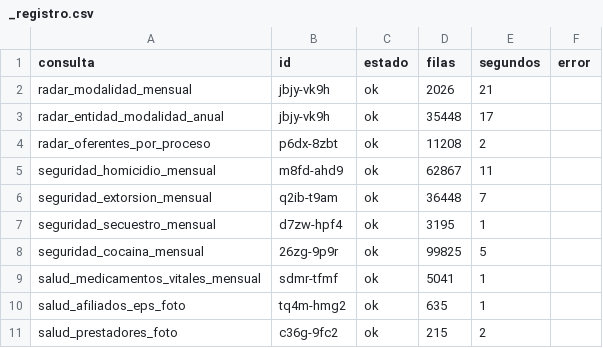
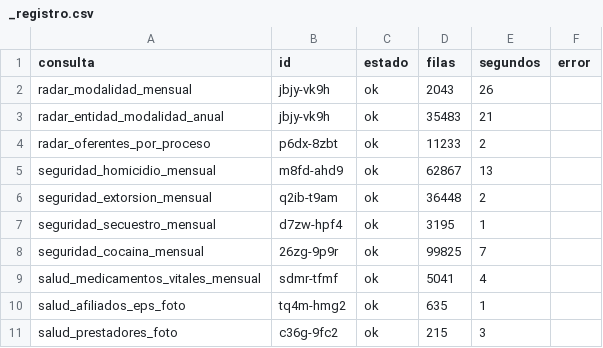
Before and after one commit to fundacionipg-sys/observatorio-datos, a CSV file: datos/productos/_registro.csv, drawn as a sheet.

```diff
--- a/datos/productos/_registro.csv
+++ b/datos/productos/_registro.csv
@@ -1,11 +1,11 @@
 consulta,id,estado,filas,segundos,error
-radar_modalidad_mensual,jbjy-vk9h,ok,2026,21,
-radar_entidad_modalidad_anual,jbjy-vk9h,ok,35448,17,
-radar_oferentes_por_proceso,p6dx-8zbt,ok,11208,2,
-seguridad_homicidio_mensual,m8fd-ahd9,ok,62867,11,
-seguridad_extorsion_mensual,q2ib-t9am,ok,36448,7,
+radar_modalidad_mensual,jbjy-vk9h,ok,2043,26,
+radar_entidad_modalidad_anual,jbjy-vk9h,ok,35483,21,
+radar_oferentes_por_proceso,p6dx-8zbt,ok,11233,2,
+seguridad_homicidio_mensual,m8fd-ahd9,ok,62867,13,
+seguridad_extorsion_mensual,q2ib-t9am,ok,36448,2,
 seguridad_secuestro_mensual,d7zw-hpf4,ok,3195,1,
-seguridad_cocaina_mensual,26zg-9p9r,ok,99825,5,
-salud_medicamentos_vitales_mensual,sdmr-tfmf,ok,5041,1,
+seguridad_cocaina_mensual,26zg-9p9r,ok,99825,7,
+salud_medicamentos_vitales_mensual,sdmr-tfmf,ok,5041,4,
 salud_afiliados_eps_foto,tq4m-hmg2,ok,635,1,
-salud_prestadores_foto,c36g-9fc2,ok,215,2,
+salud_prestadores_foto,c36g-9fc2,ok,215,3,
```
Also changed, not shown: datos/productos/radar_modalidad_mensual.csv, datos/productos/radar_oferentes_por_proceso.csv, 1 other file.
